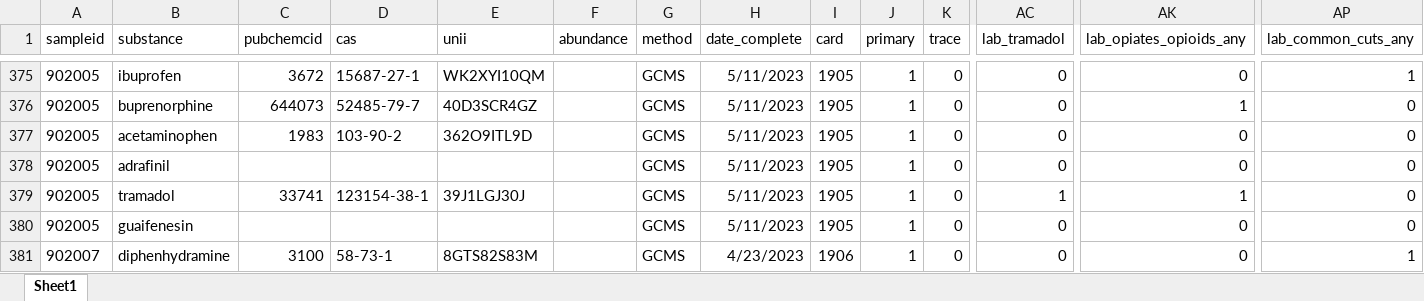
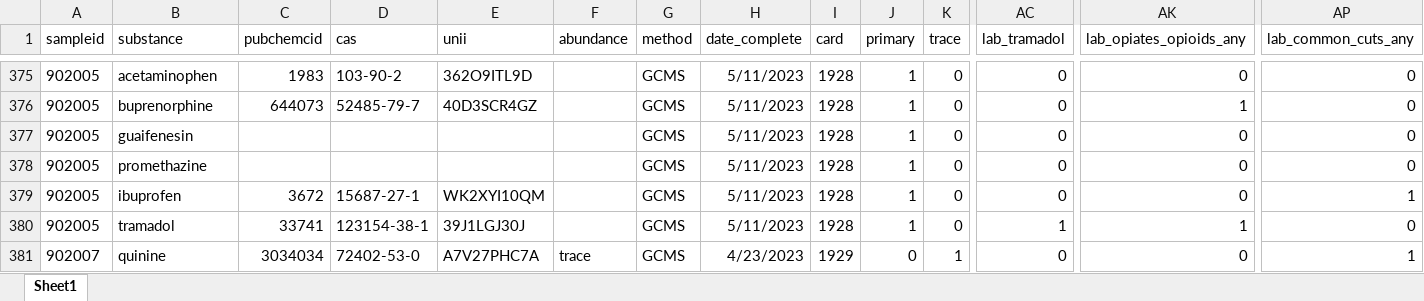
Before and after one commit to opioiddatalab/drugchecking, an Excel workbook: datasets/selfservice/TN/lab_detail.xlsx, sheet Sheet1, drawn as a sheet; only a part is shown, gaps mark what is left out; values as stored, in another font and other column widths than the file's, no borders; the diff covers the shown part only; the diff names each change by its address in the sheet, - before the commit and + after, or states it on an @@ line.

```diff
--- a/datasets/selfservice/TN/lab_detail.xlsx (sheet Sheet1)
+++ b/datasets/selfservice/TN/lab_detail.xlsx (sheet Sheet1)
-B375 (substance): ibuprofen
+B375 (substance): acetaminophen
-C375 (pubchemcid): 3672
+C375 (pubchemcid): 1983
-D375 (cas): 15687-27-1
+D375 (cas): 103-90-2
-E375 (unii): WK2XYI10QM
+E375 (unii): 362O9ITL9D
-I375:I380 (card): 1905
+I375:I380 (card): 1928
-AP375 (lab_common_cuts_any): 1
+AP375 (lab_common_cuts_any): 0
-B377 (substance): acetaminophen
+B377 (substance): guaifenesin
-C377 (pubchemcid): 1983
+C377 (pubchemcid): (empty)
-D377 (cas): 103-90-2
+D377 (cas): (empty)
-E377 (unii): 362O9ITL9D
+E377 (unii): (empty)
-B378 (substance): adrafinil
+B378 (substance): promethazine
-B379 (substance): tramadol
+B379 (substance): ibuprofen
-C379 (pubchemcid): 33741
+C379 (pubchemcid): 3672
-D379 (cas): 123154-38-1
+D379 (cas): 15687-27-1
-E379 (unii): 39J1LGJ30J
+E379 (unii): WK2XYI10QM
-AC379 (lab_tramadol): 1
+AC379 (lab_tramadol): 0
-AK379 (lab_opiates_opioids_any): 1
+AK379 (lab_opiates_opioids_any): 0
-AP379 (lab_common_cuts_any): 0
+AP379 (lab_common_cuts_any): 1
-B380 (substance): guaifenesin
+B380 (substance): tramadol
-C380 (pubchemcid): (empty)
+C380 (pubchemcid): 33741
-D380 (cas): (empty)
+D380 (cas): 123154-38-1
-E380 (unii): (empty)
+E380 (unii): 39J1LGJ30J
-AC380 (lab_tramadol): 0
+AC380 (lab_tramadol): 1
-AK380 (lab_opiates_opioids_any): 0
+AK380 (lab_opiates_opioids_any): 1
-B381 (substance): diphenhydramine
+B381 (substance): quinine
-C381 (pubchemcid): 3100
+C381 (pubchemcid): 3034034
-D381 (cas): 58-73-1
+D381 (cas): 72402-53-0
-E381 (unii): 8GTS82S83M
+E381 (unii): A7V27PHC7A
-F381 (abundance): (empty)
+F381 (abundance): trace
-I381 (card): 1906
+I381 (card): 1929
-J381 (primary): 1
+J381 (primary): 0
-K381 (trace): 0
+K381 (trace): 1
```
Also changed, not shown: 163 moved rows and 733 edited cells elsewhere in this sheet, datasets/lab_detail.xlsx, datasets/labservice/unc_gcms.xlsx, 47 other files.
